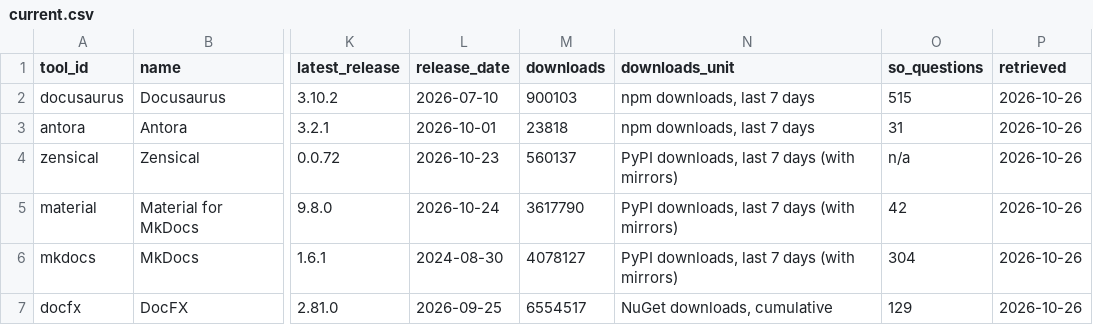
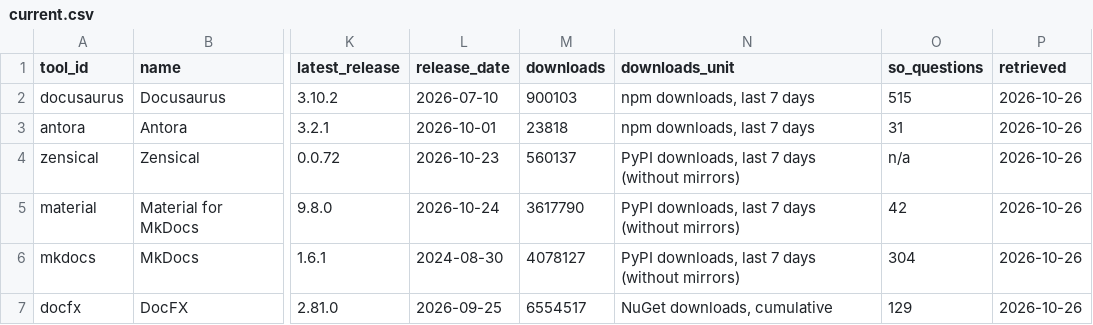
Before and after one commit to albertoirurueta/docs, a CSV file: scripts/documentation-tools-charts/data/current.csv, drawn as a sheet; only a part is shown, gaps mark what is left out; the diff names each change by its address in the sheet, - before the commit and + after, or states it on an @@ line.

```diff
--- a/scripts/documentation-tools-charts/data/current.csv
+++ b/scripts/documentation-tools-charts/data/current.csv
-N4:N6 (downloads_unit): PyPI downloads, last 7 days (with mirrors)
+N4:N6 (downloads_unit): PyPI downloads, last 7 days (without mirrors)
```
Also changed, not shown: scripts/documentation-tools-charts/data/sources.csv, 15 other files.
